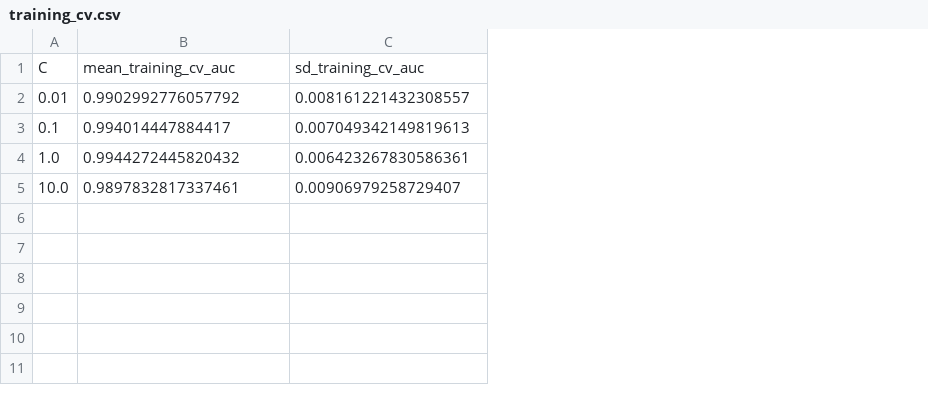
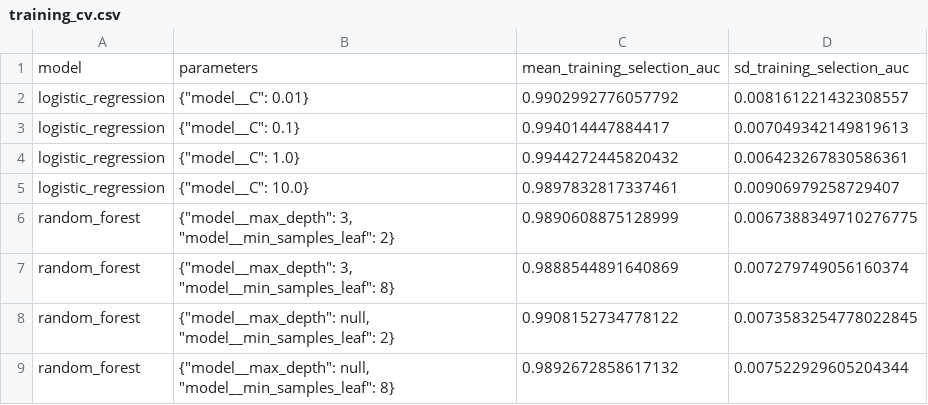
Before and after one commit to TheThunda01/cell-feature-model-validation, a CSV file: results/training_cv.csv, drawn as a sheet; removed rows and columns are numbered as before the commit, all else as after; the diff names each change by its address in the sheet, - before the commit and + after, or states it on an @@ line.

```diff
--- a/results/training_cv.csv
+++ b/results/training_cv.csv
-column A, rows 2-5: 0.01 | 0.1 | 1.0 | 10.0
+column A, rows 2-5: all logistic_regression
+column B, rows 2-5: {"model__C": 0.01} | {"model__C": 0.1} | {"model__C": 1.0} | {"model__C": 10.0}
-row 1: C | mean_training_cv_auc | sd_training_cv_auc
+row 1: model | parameters | mean_training_selection_auc | sd_training_selection_auc
+row 6: random_forest | {"model__max_depth": 3, "model__min_samples_leaf": 2} | 0.9890608875128999 | 0.0067388349710276775
+row 7: random_forest | {"model__max_depth": 3, "model__min_samples_leaf": 8} | 0.9888544891640869 | 0.007279749056160374
+row 8: random_forest | {"model__max_depth": null, "model__min_samples_leaf": 2} | 0.9908152734778122 | 0.0073583254778022845
+row 9: random_forest | {"model__max_depth": null, "model__min_samples_leaf": 8} | 0.9892672858617132 | 0.007522929605204344
```
Also changed, not shown: results/calibration_bins.csv, results/model_comparison.csv, 25 other files.
